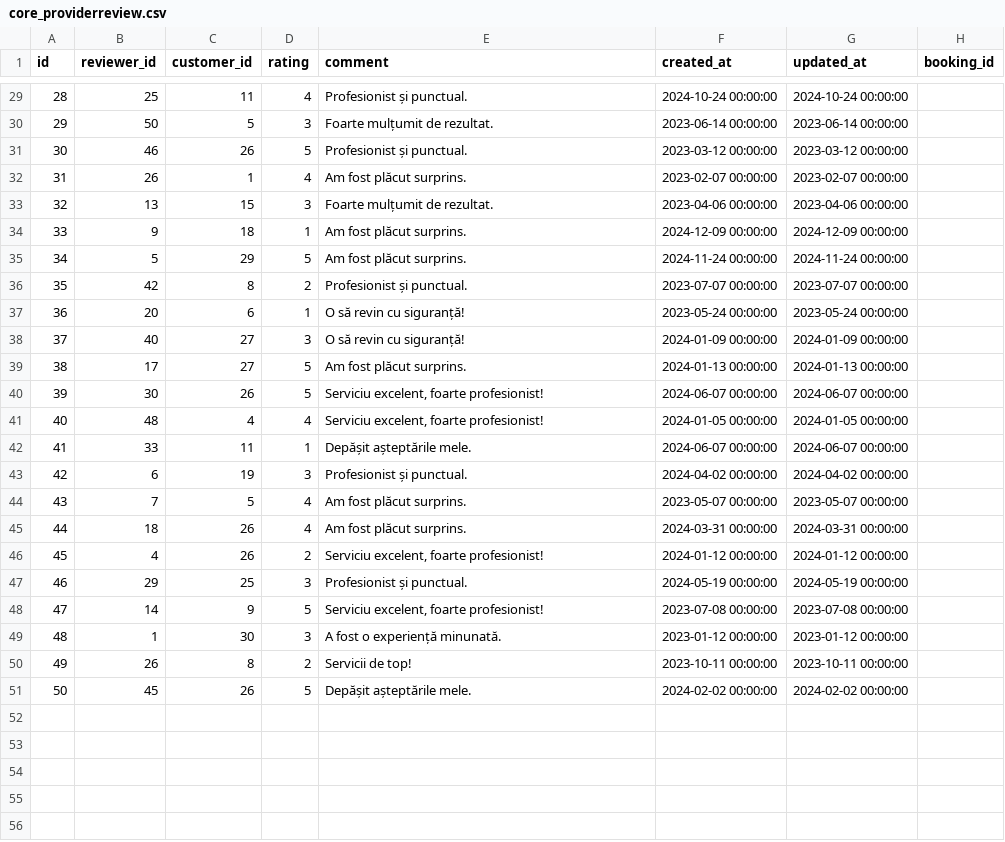
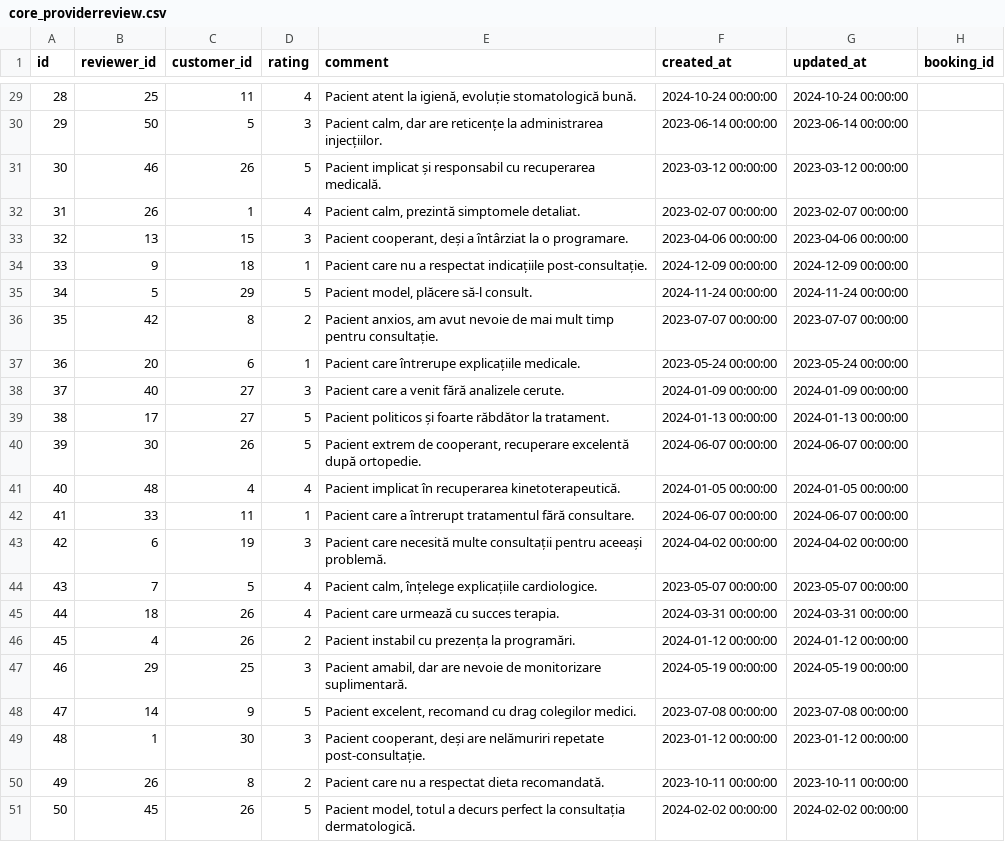
Before and after one commit to Team-BitStorm/bitstorm-saas-repo, a CSV file: backend/db/core/core_providerreview.csv, drawn as a sheet; only a part is shown, gaps mark what is left out; the diff covers the shown part only.

```diff
--- a/backend/db/core/core_providerreview.csv
+++ b/backend/db/core/core_providerreview.csv
@@ -29,23 +29,23 @@ id,reviewer_id,customer_id,rating,comment,created_at,updated_at,booking_id
-28,25,11,4,Profesionist și punctual.,2024-10-24 00:00:00,2024-10-24 00:00:00,
-29,50,5,3,Foarte mulțumit de rezultat.,2023-06-14 00:00:00,2023-06-14 00:00:00,
-30,46,26,5,Profesionist și punctual.,2023-03-12 00:00:00,2023-03-12 00:00:00,
-31,26,1,4,Am fost plăcut surprins.,2023-02-07 00:00:00,2023-02-07 00:00:00,
-32,13,15,3,Foarte mulțumit de rezultat.,2023-04-06 00:00:00,2023-04-06 00:00:00,
-33,9,18,1,Am fost plăcut surprins.,2024-12-09 00:00:00,2024-12-09 00:00:00,
-34,5,29,5,Am fost plăcut surprins.,2024-11-24 00:00:00,2024-11-24 00:00:00,
-35,42,8,2,Profesionist și punctual.,2023-07-07 00:00:00,2023-07-07 00:00:00,
-36,20,6,1,O să revin cu siguranță!,2023-05-24 00:00:00,2023-05-24 00:00:00,
-37,40,27,3,O să revin cu siguranță!,2024-01-09 00:00:00,2024-01-09 00:00:00,
-38,17,27,5,Am fost plăcut surprins.,2024-01-13 00:00:00,2024-01-13 00:00:00,
-39,30,26,5,"Serviciu excelent, foarte profesionist!",2024-06-07 00:00:00,2024-06-07 00:00:00,
-40,48,4,4,"Serviciu excelent, foarte profesionist!",2024-01-05 00:00:00,2024-01-05 00:00:00,
-41,33,11,1,Depășit așteptările mele.,2024-06-07 00:00:00,2024-06-07 00:00:00,
-42,6,19,3,Profesionist și punctual.,2024-04-02 00:00:00,2024-04-02 00:00:00,
-43,7,5,4,Am fost plăcut surprins.,2023-05-07 00:00:00,2023-05-07 00:00:00,
-44,18,26,4,Am fost plăcut surprins.,2024-03-31 00:00:00,2024-03-31 00:00:00,
-45,4,26,2,"Serviciu excelent, foarte profesionist!",2024-01-12 00:00:00,2024-01-12 00:00:00,
-46,29,25,3,Profesionist și punctual.,2024-05-19 00:00:00,2024-05-19 00:00:00,
-47,14,9,5,"Serviciu excelent, foarte profesionist!",2023-07-08 00:00:00,2023-07-08 00:00:00,
-48,1,30,3,A fost o experiență minunată.,2023-01-12 00:00:00,2023-01-12 00:00:00,
-49,26,8,2,Servicii de top!,2023-10-11 00:00:00,2023-10-11 00:00:00,
-50,45,26,5,Depășit așteptările mele.,2024-02-02 00:00:00,2024-02-02 00:00:00,
+28,25,11,4,"Pacient atent la igienă, evoluție stomatologică bună.",2024-10-24 00:00:00,2024-10-24 00:00:00,
+29,50,5,3,"Pacient calm, dar are reticențe la administrarea injecțiilor.",2023-06-14 00:00:00,2023-06-14 00:00:00,
+30,46,26,5,"Pacient implicat și responsabil cu recuperarea medicală.",2023-03-12 00:00:00,2023-03-12 00:00:00,
+31,26,1,4,"Pacient calm, prezintă simptomele detaliat.",2023-02-07 00:00:00,2023-02-07 00:00:00,
+32,13,15,3,"Pacient cooperant, deși a întârziat la o programare.",2023-04-06 00:00:00,2023-04-06 00:00:00,
+33,9,18,1,"Pacient care nu a respectat indicațiile post-consultație.",2024-12-09 00:00:00,2024-12-09 00:00:00,
+34,5,29,5,"Pacient model, plăcere să-l consult.",2024-11-24 00:00:00,2024-11-24 00:00:00,
+35,42,8,2,"Pacient anxios, am avut nevoie de mai mult timp pentru consultație.",2023-07-07 00:00:00,2023-07-07 00:00:00,
+36,20,6,1,"Pacient care întrerupe explicațiile medicale.",2023-05-24 00:00:00,2023-05-24 00:00:00,
+37,40,27,3,"Pacient care a venit fără analizele cerute.",2024-01-09 00:00:00,2024-01-09 00:00:00,
+38,17,27,5,"Pacient politicos și foarte răbdător la tratament.",2024-01-13 00:00:00,2024-01-13 00:00:00,
+39,30,26,5,"Pacient extrem de cooperant, recuperare excelentă după ortopedie.",2024-06-07 00:00:00,2024-06-07 00:00:00,
+40,48,4,4,"Pacient implicat în recuperarea kinetoterapeutică.",2024-01-05 00:00:00,2024-01-05 00:00:00,
+41,33,11,1,"Pacient care a întrerupt tratamentul fără consultare.",2024-06-07 00:00:00,2024-06-07 00:00:00,
+42,6,19,3,"Pacient care necesită multe consultații pentru aceeași problemă.",2024-04-02 00:00:00,2024-04-02 00:00:00,
+43,7,5,4,"Pacient calm, înțelege explicațiile cardiologice.",2023-05-07 00:00:00,2023-05-07 00:00:00,
+44,18,26,4,"Pacient care urmează cu succes terapia.",2024-03-31 00:00:00,2024-03-31 00:00:00,
+45,4,26,2,"Pacient instabil cu prezența la programări.",2024-01-12 00:00:00,2024-01-12 00:00:00,
+46,29,25,3,"Pacient amabil, dar are nevoie de monitorizare suplimentară.",2024-05-19 00:00:00,2024-05-19 00:00:00,
+47,14,9,5,"Pacient excelent, recomand cu drag colegilor medici.",2023-07-08 00:00:00,2023-07-08 00:00:00,
+48,1,30,3,"Pacient cooperant, deși are nelămuriri repetate post-consultație.",2023-01-12 00:00:00,2023-01-12 00:00:00,
+49,26,8,2,"Pacient care nu a respectat dieta recomandată.",2023-10-11 00:00:00,2023-10-11 00:00:00,
+50,45,26,5,"Pacient model, totul a decurs perfect la consultația dermatologică.",2024-02-02 00:00:00,2024-02-02 00:00:00,
```
Also changed, not shown: 27 edited cells elsewhere in this file, backend/db/core/core_providerprofile.csv, backend/db/core/core_service.csv, 7 other files.
